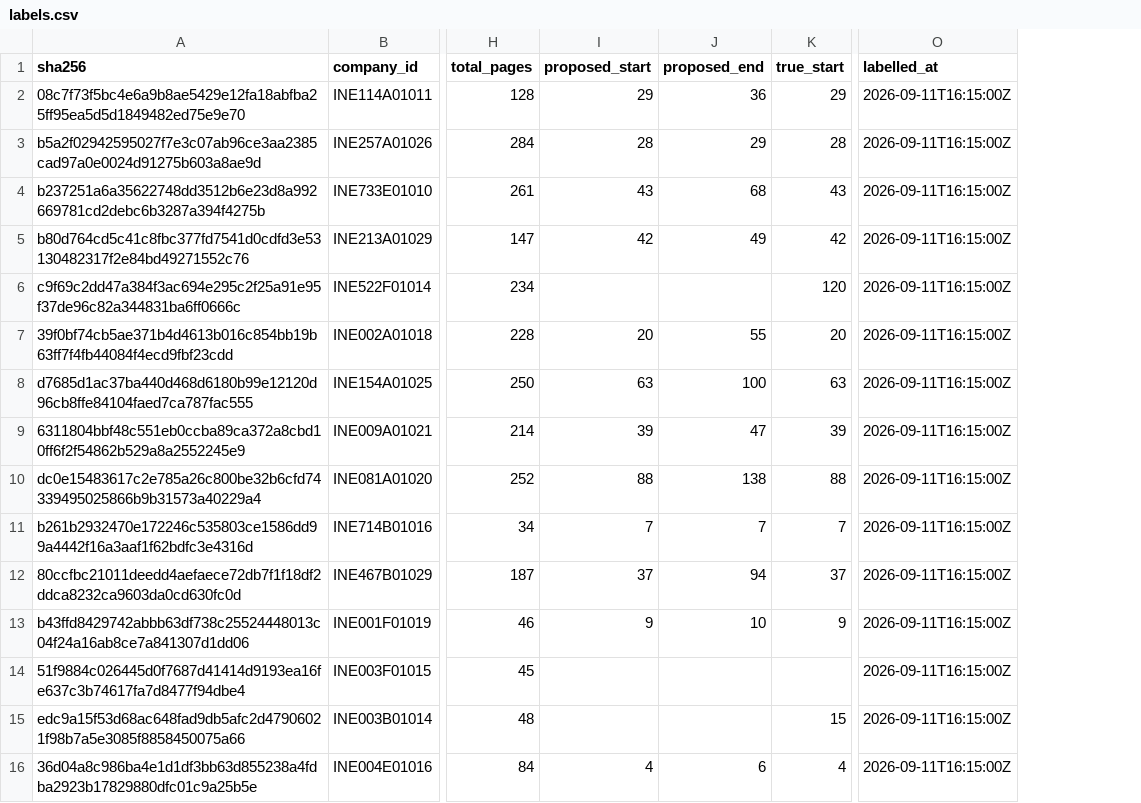
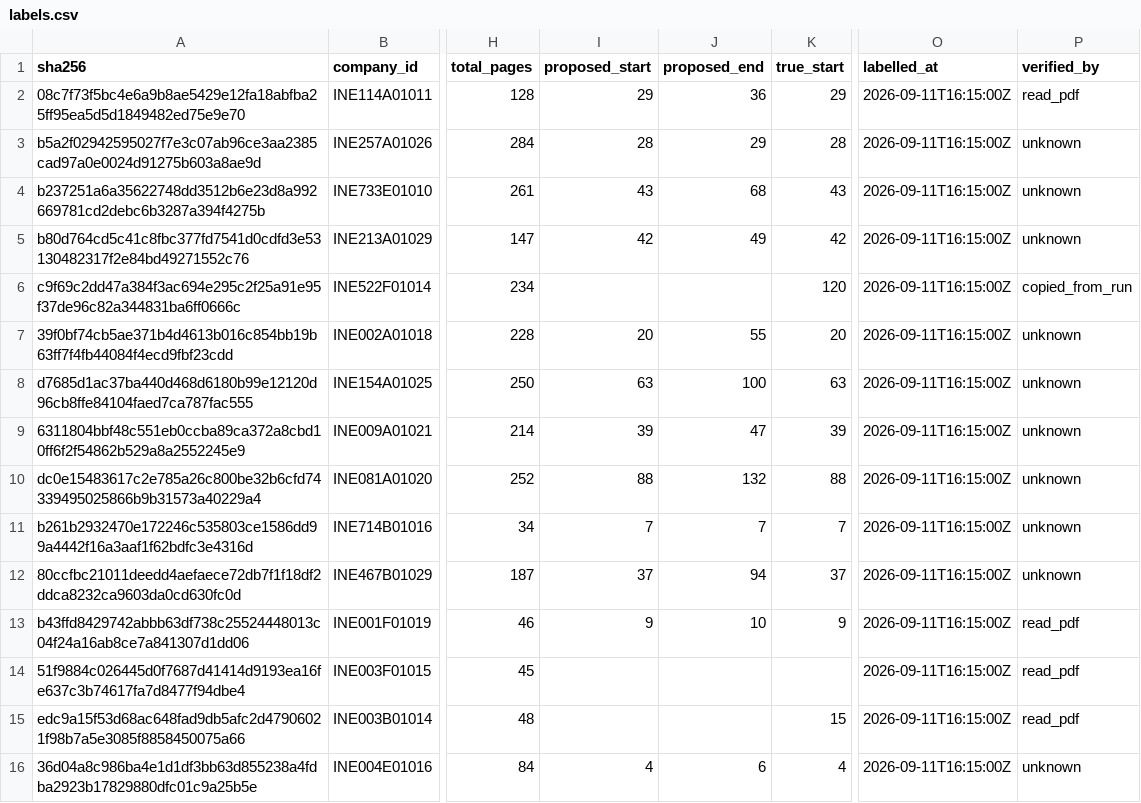
Before and after one commit to hariom-s27/arpipe, a CSV file: labels.csv, drawn as a sheet; only a part is shown, gaps mark what is left out; the diff names each change by its address in the sheet, - before the commit and + after, or states it on an @@ line.

```diff
--- a/labels.csv
+++ b/labels.csv
+column P (verified_by), rows 2-16: read_pdf | unknown | unknown | unknown | copied_from_run | unknown | unknown | unknown | unknown | unknown | unknown | read_pdf | read_pdf | read_pdf | unknown
-J10 (proposed_end): 138
+J10 (proposed_end): 132
```
Also changed, not shown: 15 other files.
